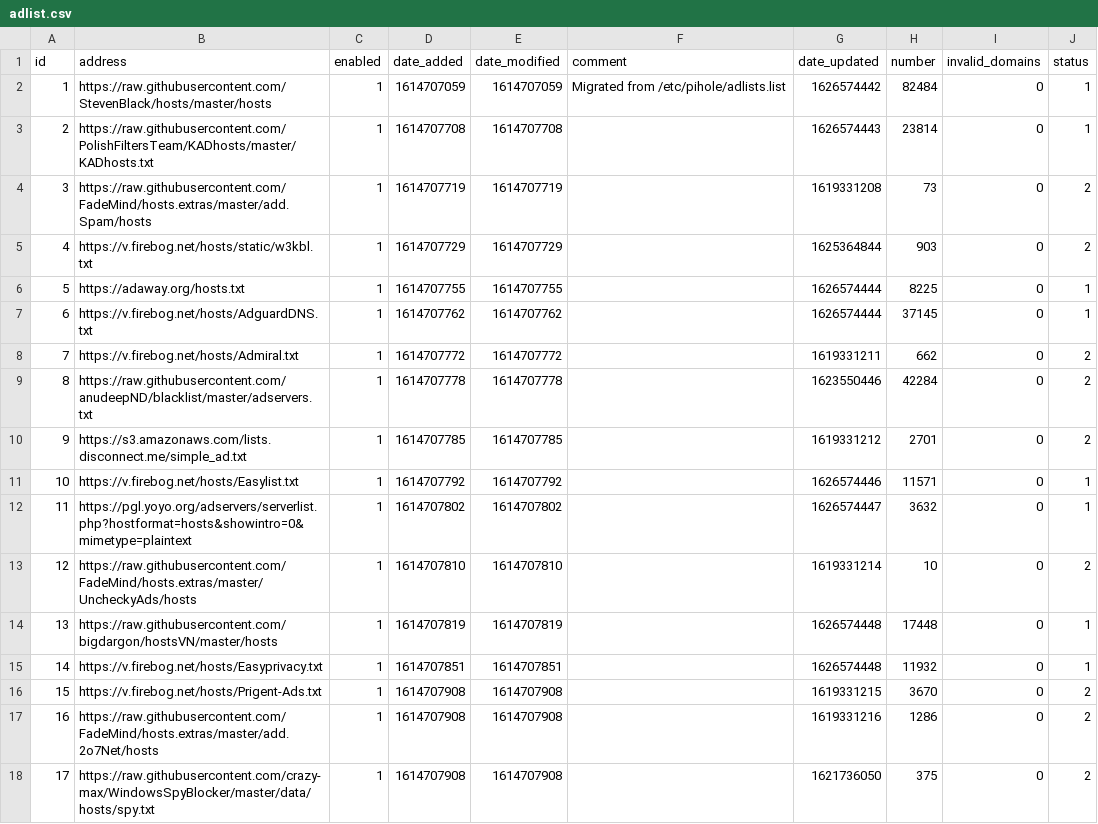
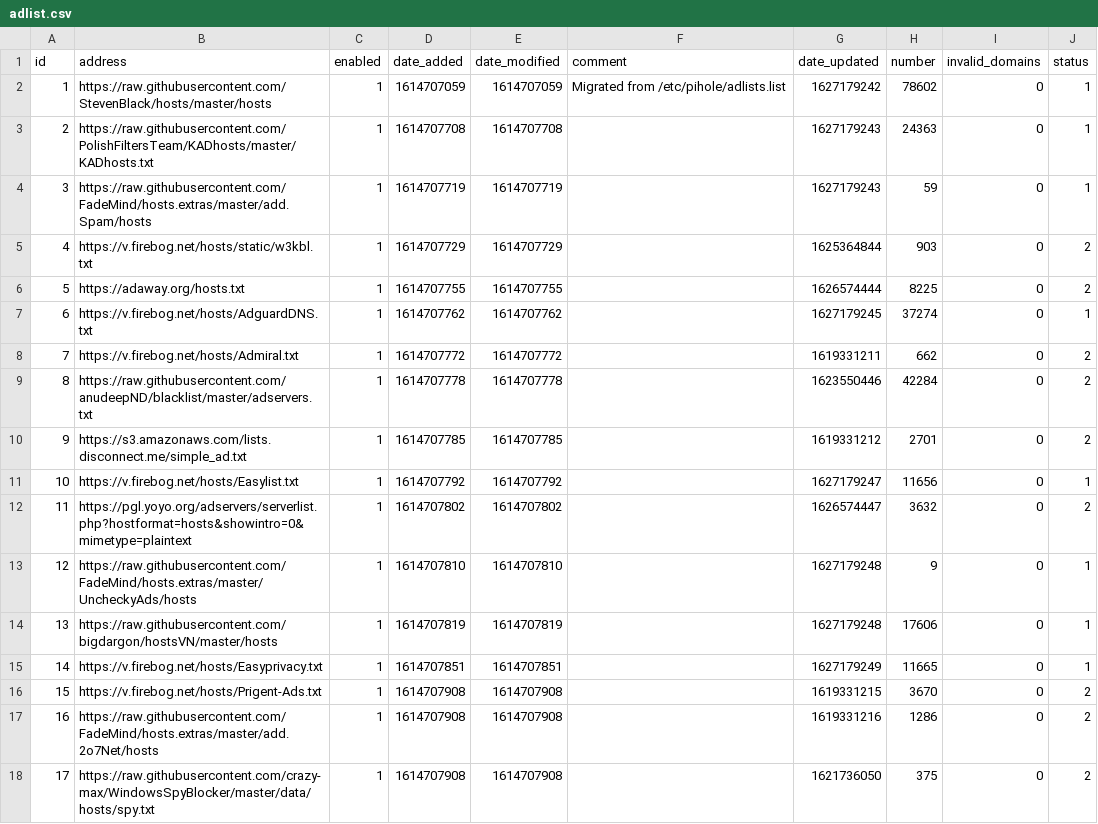
Before and after one commit to bookish1303/my-pihole-lists, a CSV file: adlist.csv, drawn as a sheet; only a part is shown; the diff covers the shown part only.

Commit message:
Updated July 25, 2021  7:00am

```diff
--- a/adlist.csv
+++ b/adlist.csv
@@ -1,8 +1,8 @@
 id,address,enabled,date_added,date_modified,comment,date_updated,number,invalid_domains,status
-1,https://raw.githubusercontent.com/StevenBlack/hosts/master/hosts,1,1614707059,1614707059,"Migrated from /etc/pihole/adlists.list",1626574442,82484,0,1
-2,https://raw.githubusercontent.com/PolishFiltersTeam/KADhosts/master/KADhosts.txt,1,1614707708,1614707708,,1626574443,23814,0,1
-3,https://raw.githubusercontent.com/FadeMind/hosts.extras/master/add.Spam/hosts,1,1614707719,1614707719,,1619331208,73,0,2
+1,https://raw.githubusercontent.com/StevenBlack/hosts/master/hosts,1,1614707059,1614707059,"Migrated from /etc/pihole/adlists.list",1627179242,78602,0,1
+2,https://raw.githubusercontent.com/PolishFiltersTeam/KADhosts/master/KADhosts.txt,1,1614707708,1614707708,,1627179243,24363,0,1
+3,https://raw.githubusercontent.com/FadeMind/hosts.extras/master/add.Spam/hosts,1,1614707719,1614707719,,1627179243,59,0,1
 4,https://v.firebog.net/hosts/static/w3kbl.txt,1,1614707729,1614707729,,1625364844,903,0,2
-5,https://adaway.org/hosts.txt,1,1614707755,1614707755,,1626574444,8225,0,1
-6,https://v.firebog.net/hosts/AdguardDNS.txt,1,1614707762,1614707762,,1626574444,37145,0,1
+5,https://adaway.org/hosts.txt,1,1614707755,1614707755,,1626574444,8225,0,2
+6,https://v.firebog.net/hosts/AdguardDNS.txt,1,1614707762,1614707762,,1627179245,37274,0,1
 7,https://v.firebog.net/hosts/Admiral.txt,1,1614707772,1614707772,,1619331211,662,0,2
@@ -10,7 +10,7 @@ id,address,enabled,date_added,date_modified,comment,date_updated,number,invalid_
 9,https://s3.amazonaws.com/lists.disconnect.me/simple_ad.txt,1,1614707785,1614707785,,1619331212,2701,0,2
-10,https://v.firebog.net/hosts/Easylist.txt,1,1614707792,1614707792,,1626574446,11571,0,1
-11,https://pgl.yoyo.org/adservers/serverlist.php?hostformat=hosts&showintro=0&mimetype=plaintext,1,1614707802,1614707802,,1626574447,3632,0,1
-12,https://raw.githubusercontent.com/FadeMind/hosts.extras/master/UncheckyAds/hosts,1,1614707810,1614707810,,1619331214,10,0,2
-13,https://raw.githubusercontent.com/bigdargon/hostsVN/master/hosts,1,1614707819,1614707819,,1626574448,17448,0,1
-14,https://v.firebog.net/hosts/Easyprivacy.txt,1,1614707851,1614707851,,1626574448,11932,0,1
+10,https://v.firebog.net/hosts/Easylist.txt,1,1614707792,1614707792,,1627179247,11656,0,1
+11,https://pgl.yoyo.org/adservers/serverlist.php?hostformat=hosts&showintro=0&mimetype=plaintext,1,1614707802,1614707802,,1626574447,3632,0,2
+12,https://raw.githubusercontent.com/FadeMind/hosts.extras/master/UncheckyAds/hosts,1,1614707810,1614707810,,1627179248,9,0,1
+13,https://raw.githubusercontent.com/bigdargon/hostsVN/master/hosts,1,1614707819,1614707819,,1627179248,17606,0,1
+14,https://v.firebog.net/hosts/Easyprivacy.txt,1,1614707851,1614707851,,1627179249,11665,0,1
 15,https://v.firebog.net/hosts/Prigent-Ads.txt,1,1614707908,1614707908,,1619331215,3670,0,2
```
Also changed, not shown: 12 edited cells elsewhere in this file.
